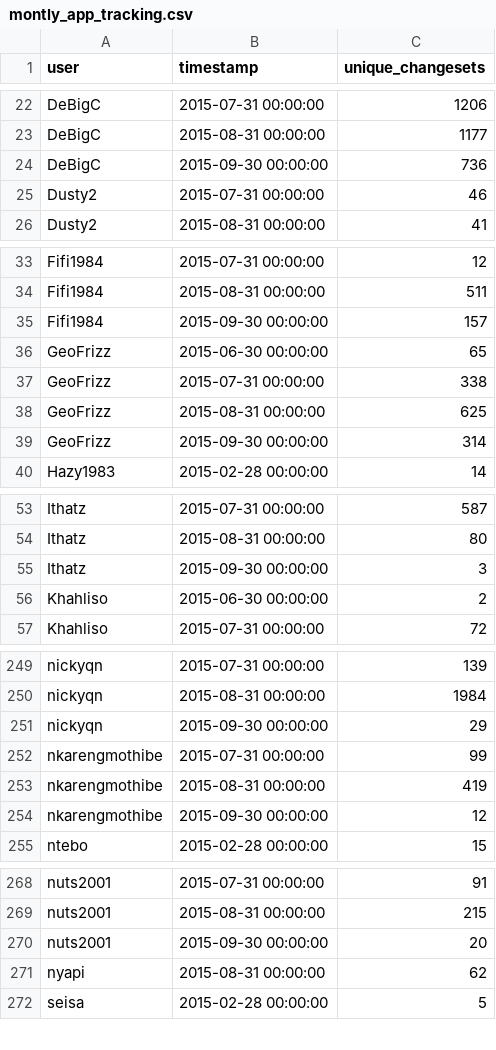
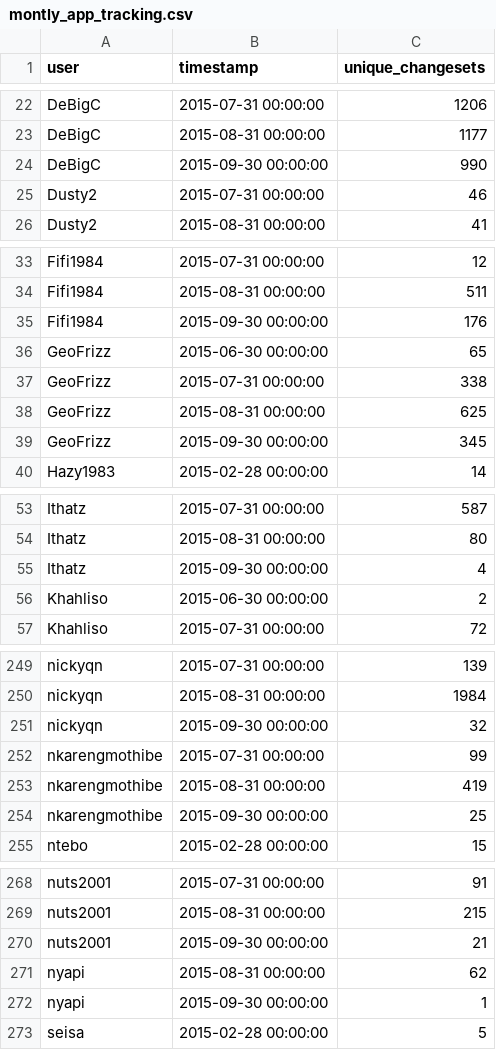
Before and after one commit to rustyb/osm-meta-util, a CSV file: montly_app_tracking.csv, drawn as a sheet; only a part is shown, gaps mark what is left out; the diff covers the shown part only.

```diff
--- a/montly_app_tracking.csv
+++ b/montly_app_tracking.csv
@@ -23,3 +23,3 @@ DeBigC,2015-07-31 00:00:00,1206
 DeBigC,2015-08-31 00:00:00,1177
-DeBigC,2015-09-30 00:00:00,736
+DeBigC,2015-09-30 00:00:00,990
 Dusty2,2015-07-31 00:00:00,46
@@ -34,3 +34,3 @@ Fifi1984,2015-07-31 00:00:00,12
 Fifi1984,2015-08-31 00:00:00,511
-Fifi1984,2015-09-30 00:00:00,157
+Fifi1984,2015-09-30 00:00:00,176
 GeoFrizz,2015-06-30 00:00:00,65
@@ -38,3 +38,3 @@ GeoFrizz,2015-07-31 00:00:00,338
 GeoFrizz,2015-08-31 00:00:00,625
-GeoFrizz,2015-09-30 00:00:00,314
+GeoFrizz,2015-09-30 00:00:00,345
 Hazy1983,2015-02-28 00:00:00,14
@@ -54,3 +54,3 @@ Ithatz,2015-07-31 00:00:00,587
 Ithatz,2015-08-31 00:00:00,80
-Ithatz,2015-09-30 00:00:00,3
+Ithatz,2015-09-30 00:00:00,4
 Khahliso,2015-06-30 00:00:00,2
@@ -250,6 +250,6 @@ nickyqn,2015-07-31 00:00:00,139
 nickyqn,2015-08-31 00:00:00,1984
-nickyqn,2015-09-30 00:00:00,29
+nickyqn,2015-09-30 00:00:00,32
 nkarengmothibe,2015-07-31 00:00:00,99
 nkarengmothibe,2015-08-31 00:00:00,419
-nkarengmothibe,2015-09-30 00:00:00,12
+nkarengmothibe,2015-09-30 00:00:00,25
 ntebo,2015-02-28 00:00:00,15
@@ -269,4 +269,5 @@ nuts2001,2015-07-31 00:00:00,91
 nuts2001,2015-08-31 00:00:00,215
-nuts2001,2015-09-30 00:00:00,20
+nuts2001,2015-09-30 00:00:00,21
 nyapi,2015-08-31 00:00:00,62
+nyapi,2015-09-30 00:00:00,1
 seisa,2015-02-28 00:00:00,5
```
Also changed, not shown: 16 edited cells elsewhere in this file, app_total_edits_by_type.csv, csv/district_rannking.csv, 1 other file.
